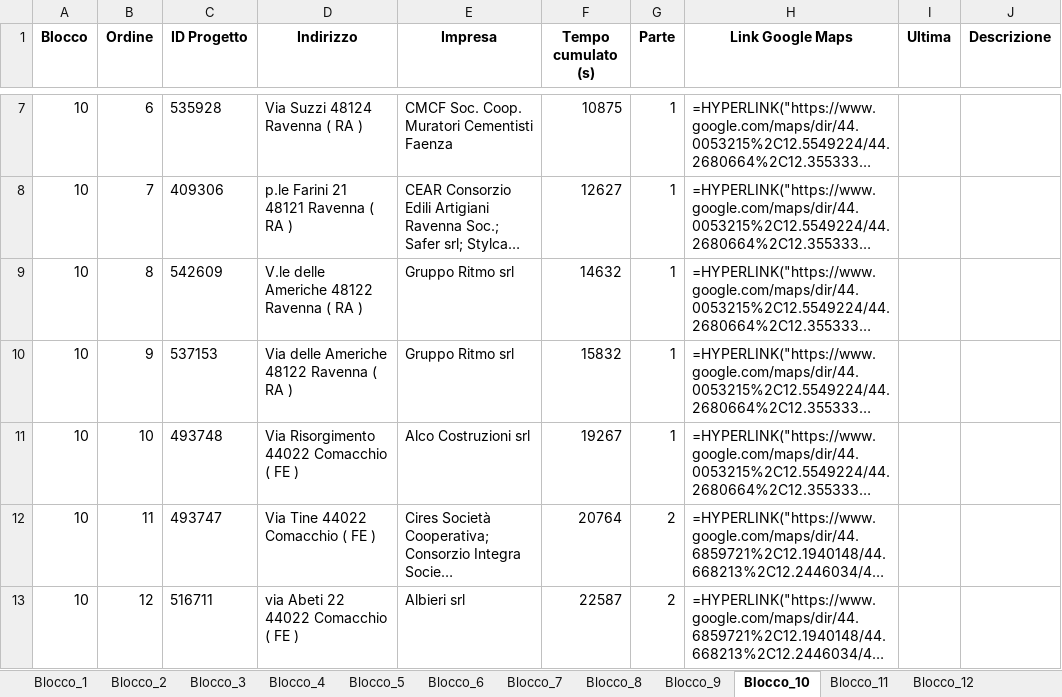
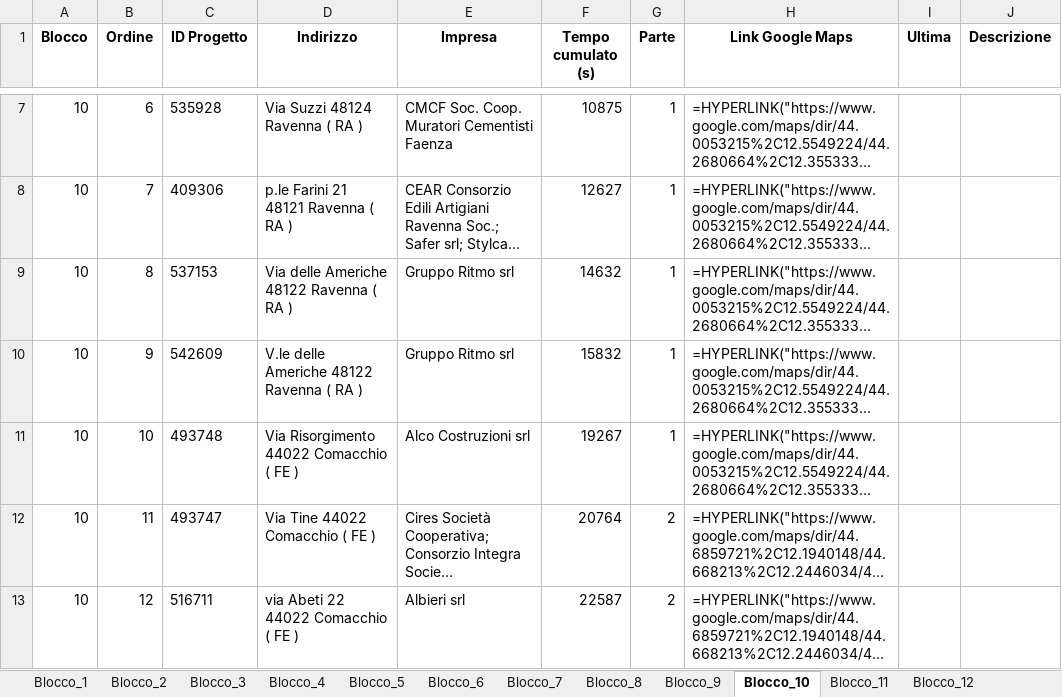
Before and after one commit to shadowb0y/organizzatore_viaggi_carlo2, an Excel workbook: output/blocchi_multi_foglio.xlsx, sheet Blocco_10, drawn as a sheet; only a part is shown, gaps mark what is left out; long unchanged cells end in …; values as stored, in another font and other column widths than the file's, no borders; formulas without a stored value are shown as written; the diff names each change by its address in the sheet, - before the commit and + after, or states it on an @@ line.

```diff
--- a/output/blocchi_multi_foglio.xlsx (sheet Blocco_10)
+++ b/output/blocchi_multi_foglio.xlsx (sheet Blocco_10)
-C9 (ID Progetto): 542609
+C9 (ID Progetto): 537153
-D9 (Indirizzo): V.le delle Americhe 48122 Ravenna ( RA )
+D9 (Indirizzo): Via delle Americhe 48122 Ravenna ( RA )
-C10 (ID Progetto): 537153
+C10 (ID Progetto): 542609
-D10 (Indirizzo): Via delle Americhe 48122 Ravenna ( RA )
+D10 (Indirizzo): V.le delle Americhe 48122 Ravenna ( RA )
```
Also changed, not shown: 4 other files.
